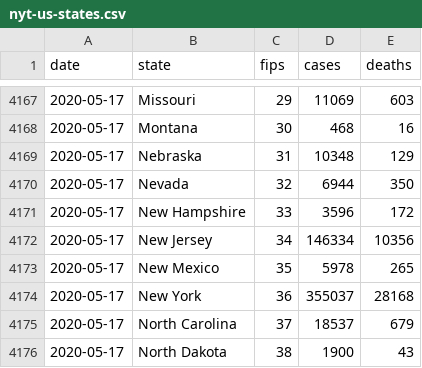
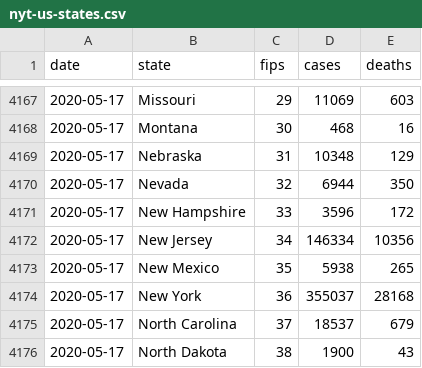
Before and after one commit to artcompiler/coronaviris, a CSV file: data/nyt-us-states.csv, drawn as a sheet; only a part is shown, gaps mark what is left out.

```diff
--- a/data/nyt-us-states.csv
+++ b/data/nyt-us-states.csv
@@ -4172,3 +4172,3 @@ date,state,fips,cases,deaths
 2020-05-17,New Jersey,34,146334,10356
-2020-05-17,New Mexico,35,5978,265
+2020-05-17,New Mexico,35,5938,265
 2020-05-17,New York,36,355037,28168
```
Also changed, not shown: data/nyt-us.csv, 1 other file.
